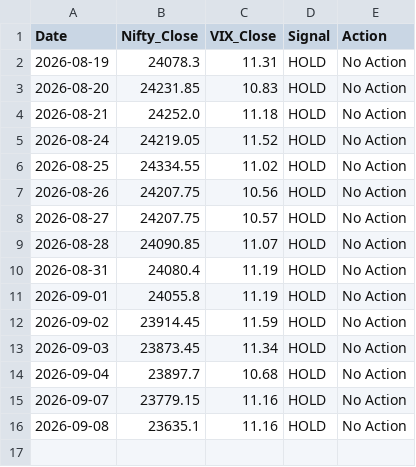
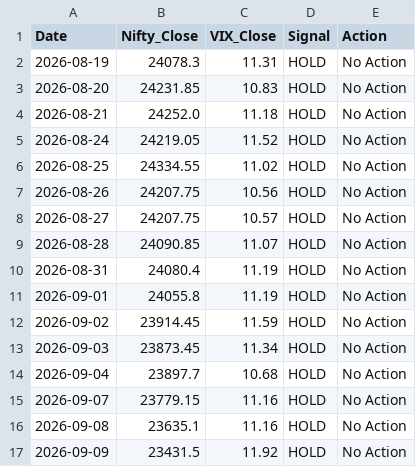
Before and after one commit to Pratham0070/Trading-Bot, a CSV file: paper_trading_log.csv, drawn as a sheet.

```diff
--- a/paper_trading_log.csv
+++ b/paper_trading_log.csv
@@ -16 +16,2 @@ Date,Nifty_Close,VIX_Close,Signal,Action
 2026-09-08,23635.1,11.16,HOLD,No Action
+2026-09-09,23431.5,11.92,HOLD,No Action
```
